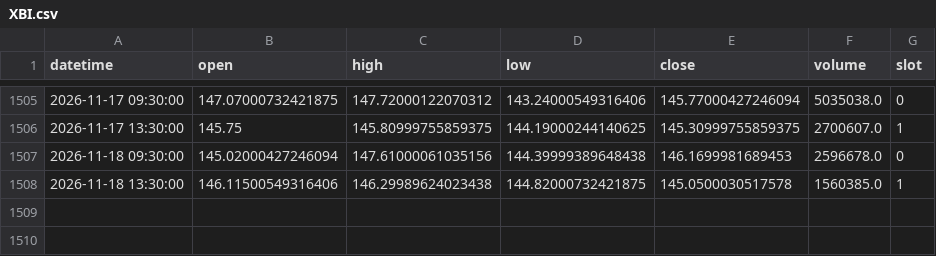
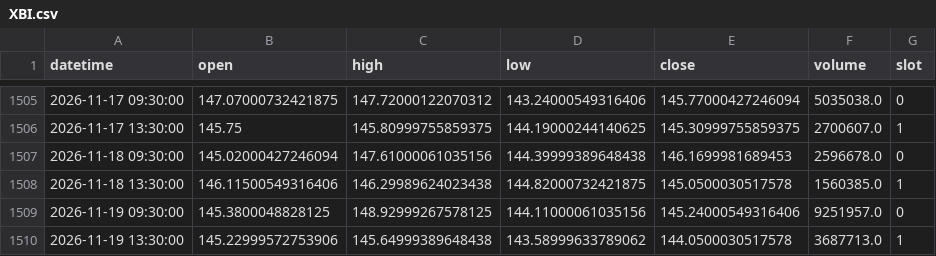
Before and after one commit to fairytrad888/ifi-lab, a CSV file: data/h4/XBI.csv, drawn as a sheet; only a part is shown, gaps mark what is left out; the diff names each change by its address in the sheet, - before the commit and + after, or states it on an @@ line.

```diff
--- a/data/h4/XBI.csv
+++ b/data/h4/XBI.csv
+row 1509: 2026-11-19 09:30:00 | 145.3800048828125 | 148.92999267578125 | 144.11000061035156 | 145.24000549316406 | 9251957.0 | 0
+row 1510: 2026-11-19 13:30:00 | 145.22999572753906 | 145.64999389648438 | 143.58999633789062 | 144.0500030517578 | 3687713.0 | 1
```
Also changed, not shown: data/h4/XLB.csv, data/h4/XLC.csv, 35 other files.
